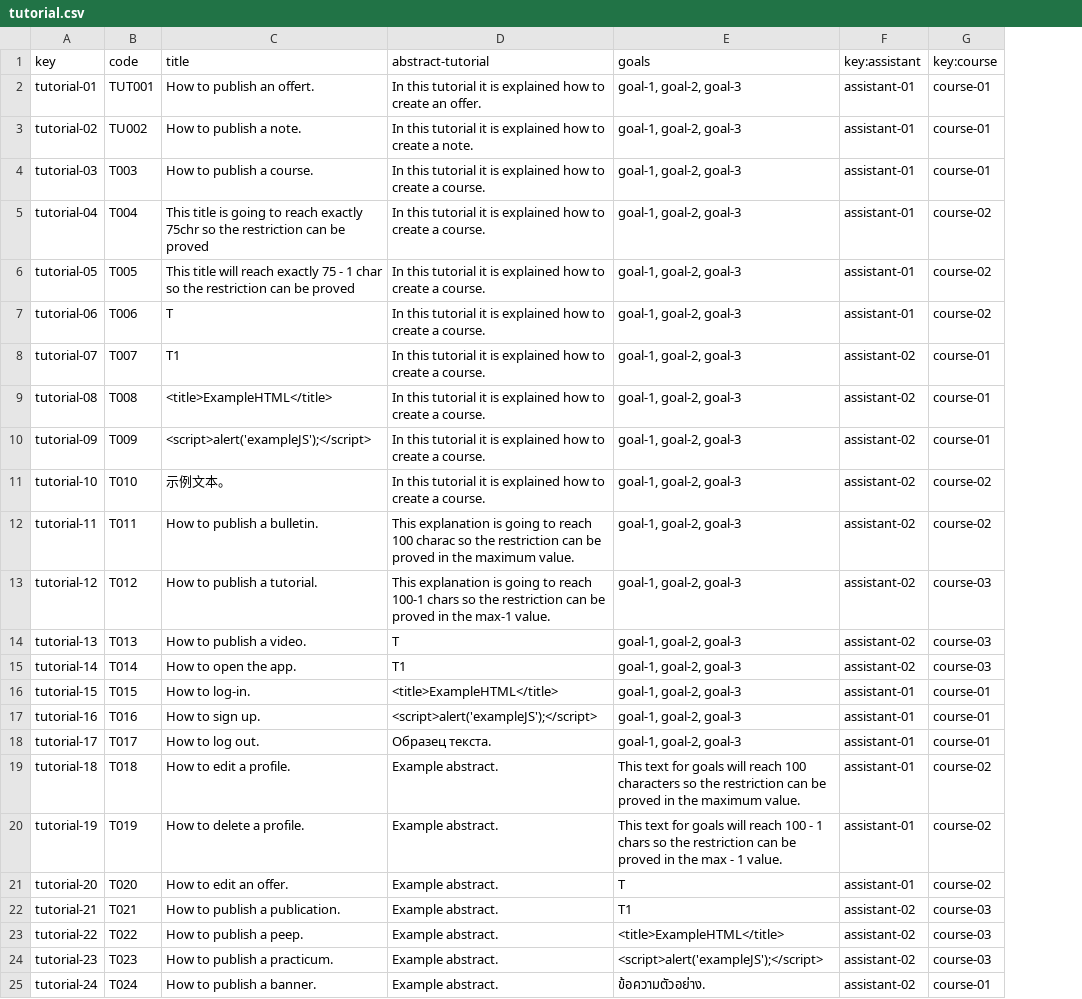
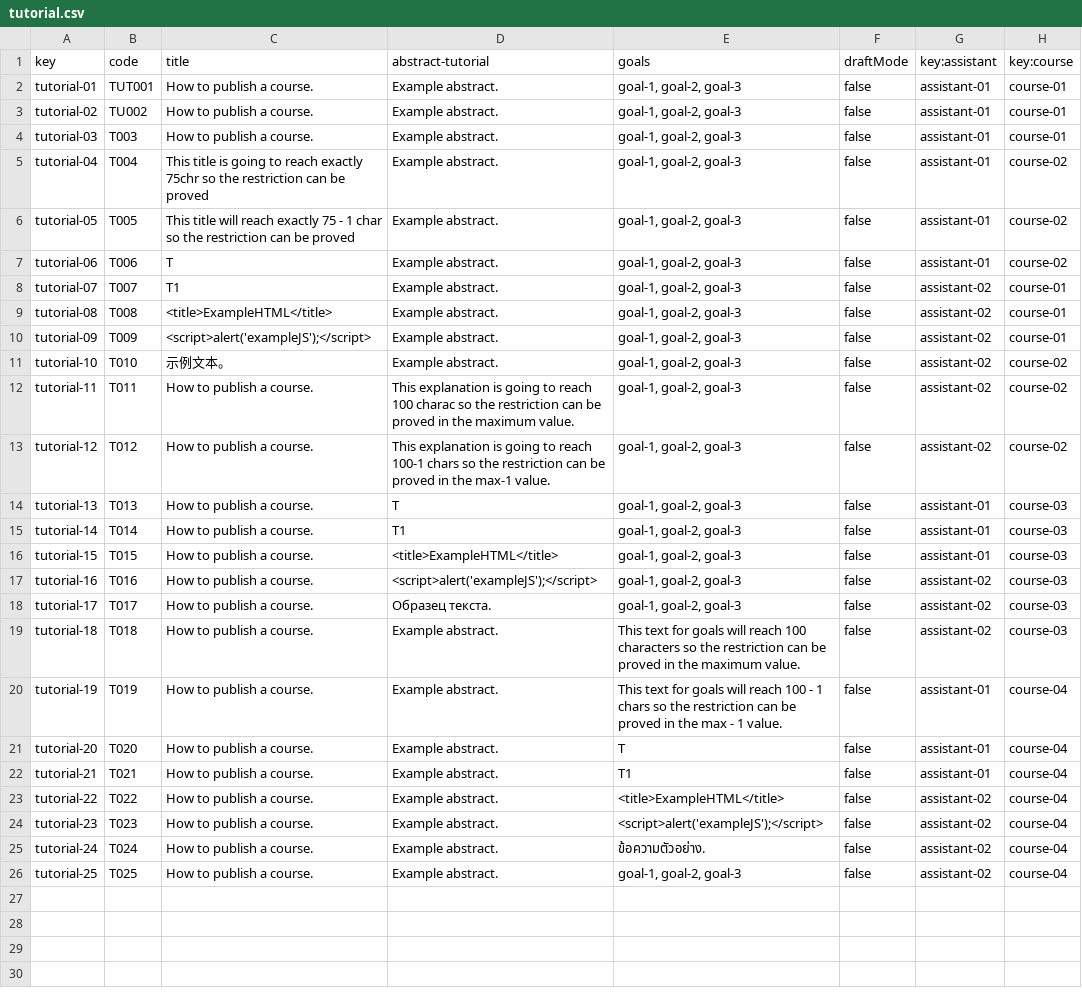
Before and after one commit to laurolmer/Acme-L3-D03, a CSV file: src/main/webapp/WEB-INF/resources/sample-data/tutorial.csv, drawn as a sheet; addresses are those after the commit; the diff names each change by its address in the sheet, - before the commit and + after, or states it on an @@ line.

```diff
--- a/src/main/webapp/WEB-INF/resources/sample-data/tutorial.csv
+++ b/src/main/webapp/WEB-INF/resources/sample-data/tutorial.csv
+column F (draftMode), rows 2-25: all false
-C2 (title): How to publish an offert.
+C2 (title): How to publish a course.
-D2 (abstract-tutorial): In this tutorial it is explained how to create an offer.
+D2 (abstract-tutorial): Example abstract.
-C3 (title): How to publish a note.
+C3 (title): How to publish a course.
-D3 (abstract-tutorial): In this tutorial it is explained how to create a note.
+D3 (abstract-tutorial): Example abstract.
-D4:D11 (abstract-tutorial): In this tutorial it is explained how to create a course.
+D4:D11 (abstract-tutorial): Example abstract.
-C12 (title): How to publish a bulletin.
+C12 (title): How to publish a course.
-C13 (title): How to publish a tutorial.
+C13 (title): How to publish a course.
-H13 (key:course): course-03
+H13 (key:course): course-02
-C14 (title): How to publish a video.
+C14 (title): How to publish a course.
-G14:G15 (key:assistant): assistant-02
+G14:G15 (key:assistant): assistant-01
-C15 (title): How to open the app.
+C15 (title): How to publish a course.
-C16 (title): How to log-in.
+C16 (title): How to publish a course.
-H16:H18 (key:course): course-01
+H16:H18 (key:course): course-03
-C17 (title): How to sign up.
+C17 (title): How to publish a course.
-G17:G19 (key:assistant): assistant-01
+G17:G19 (key:assistant): assistant-02
-C18 (title): How to log out.
+C18 (title): How to publish a course.
-C19 (title): How to edit a profile.
+C19 (title): How to publish a course.
-H19 (key:course): course-02
+H19 (key:course): course-03
-C20 (title): How to delete a profile.
+C20 (title): How to publish a course.
-H20:H21 (key:course): course-02
+H20:H21 (key:course): course-04
-C21 (title): How to edit an offer.
+C21 (title): How to publish a course.
-C22 (title): How to publish a publication.
+C22 (title): How to publish a course.
-G22 (key:assistant): assistant-02
+G22 (key:assistant): assistant-01
-H22:H24 (key:course): course-03
+H22:H24 (key:course): course-04
-C23 (title): How to publish a peep.
+C23 (title): How to publish a course.
-C24 (title): How to publish a practicum.
+C24 (title): How to publish a course.
-C25 (title): How to publish a banner.
+C25 (title): How to publish a course.
-H25 (key:course): course-01
+H25 (key:course): course-04
+row 26: tutorial-25 | T025 | How to publish a course. | Example abstract. | goal-1, goal-2, goal-3 | false | assistant-02 | course-04
```
Also changed, not shown: src/main/webapp/WEB-INF/resources/sample-data/tutorial-session.csv, 32 other files.
